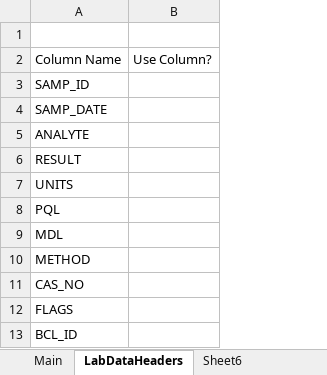
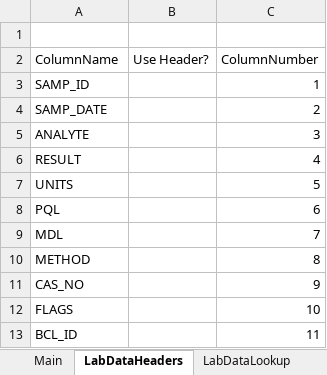
Before and after one commit to terrancemount/VBA_Macros, an Excel workbook: CAS_AL_Filter.xlsm, sheet LabDataHeaders, drawn as a sheet; values as stored, in another font and other column widths than the file's, no borders; removed rows and columns are numbered as before the commit, all else as after; the diff names each change by its address in the sheet, - before the commit and + after, or states it on an @@ line.

```diff
--- a/CAS_AL_Filter.xlsm (sheet LabDataHeaders)
+++ b/CAS_AL_Filter.xlsm (sheet LabDataHeaders)
-sheet tab: Sheet6
+sheet tab: LabDataLookup
-column B (Use Column?), empty
+column B (Use Header?), empty
+column C (ColumnNumber), rows 3-13: 1 | 2 | 3 | 4 | 5 | 6 | 7 | 8 | 9 | 10 | 11
-A2: Column Name
+A2: ColumnName
```
Also changed, not shown: sheet LabDataLookup, other sheet tabs, 4 other files.
